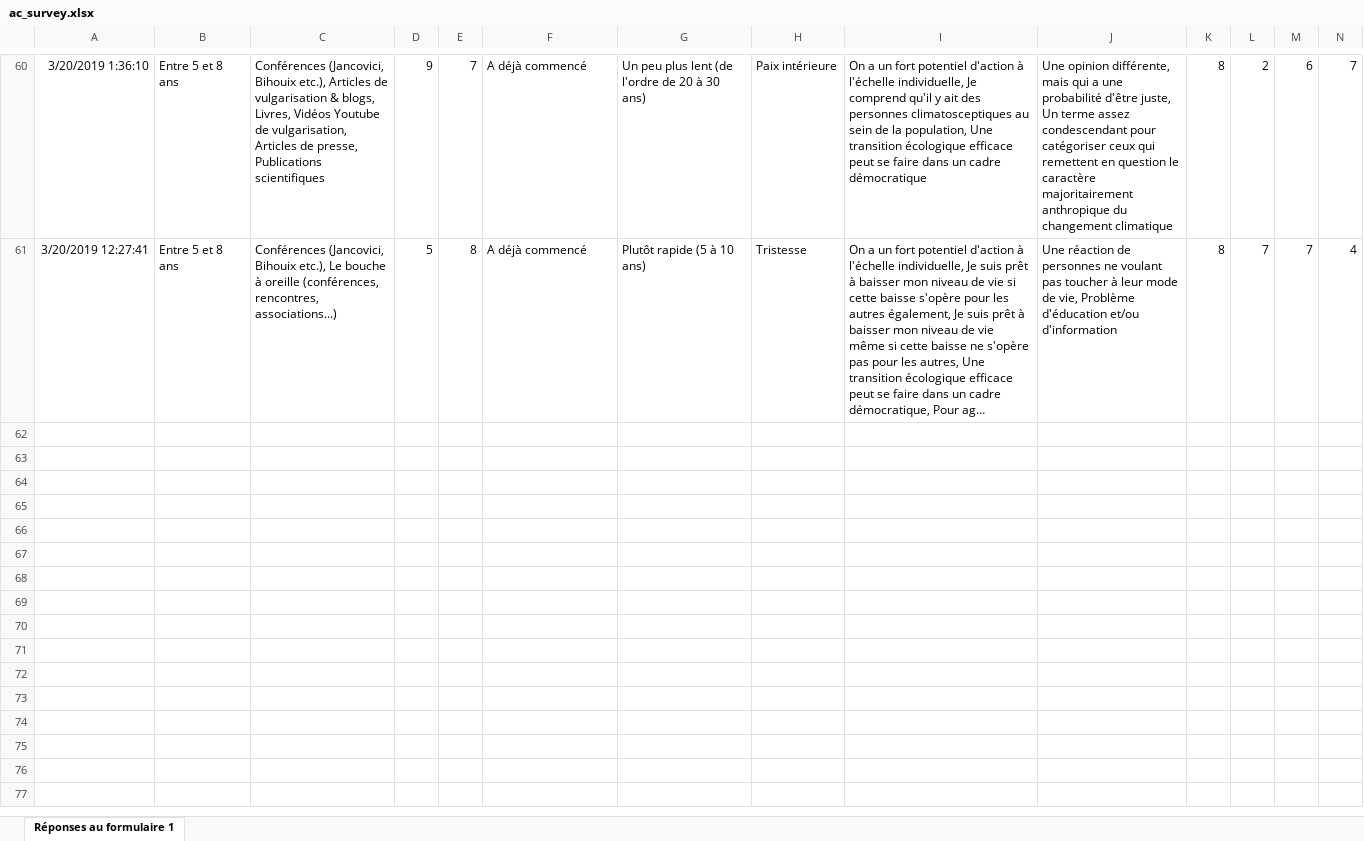
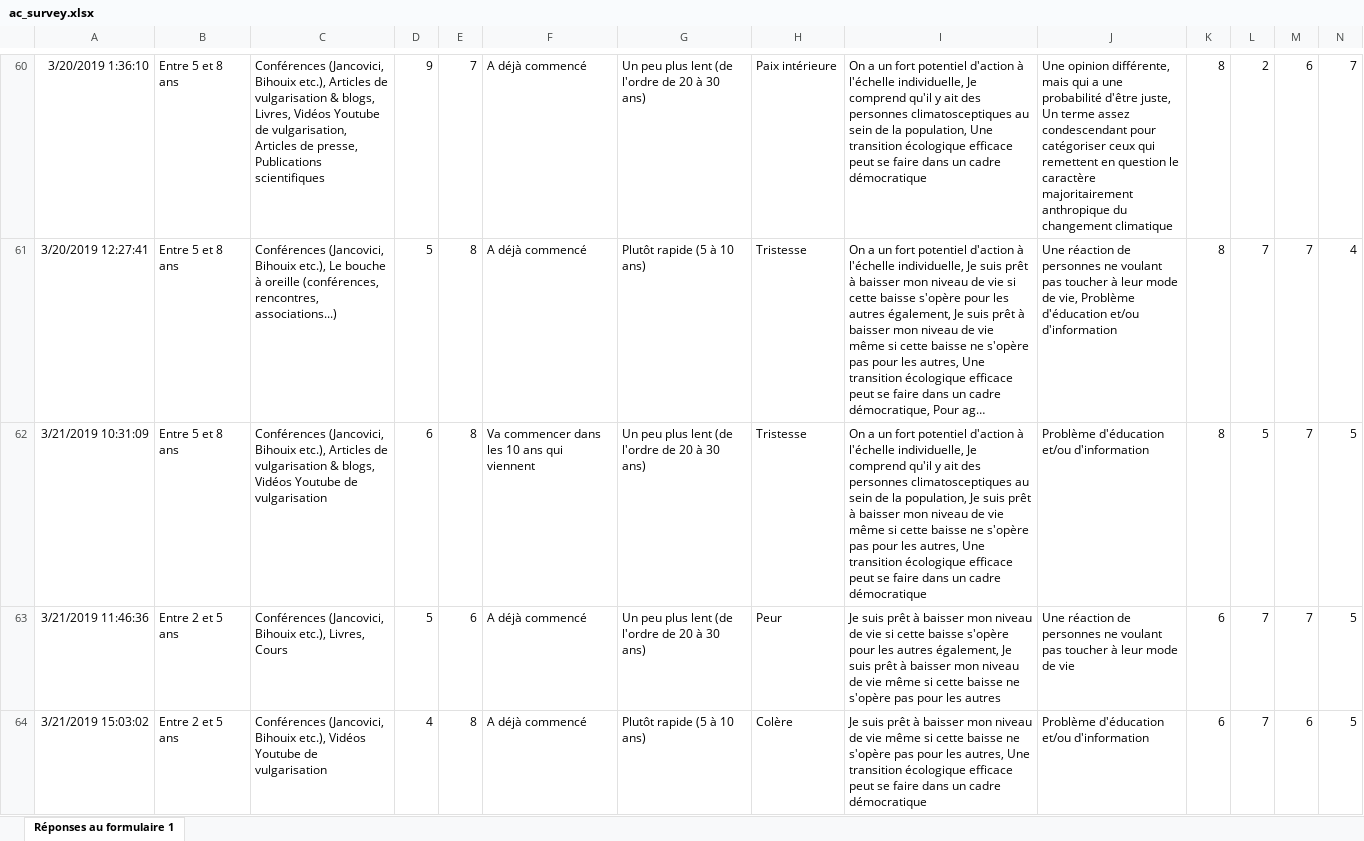
Before and after one commit to RemiMahmoud/Avenir-Climatique-Survey, an Excel workbook: data/ac_survey.xlsx, sheet Réponses au formulaire 1, drawn as a sheet; only a part is shown, gaps mark what is left out; long unchanged cells end in …; values as stored, in another font and other column widths than the file's, no borders; charts and pictures not drawn; rows hold the shown columns only; the diff covers the shown part only; the diff names each change by its address in the sheet, - before the commit and + after, or states it on an @@ line.

Commit message:
Add plots of factors and begin to deal with logical values

```diff
--- a/data/ac_survey.xlsx (sheet Réponses au formulaire 1)
+++ b/data/ac_survey.xlsx (sheet Réponses au formulaire 1)
+row 62: 3/21/2019 10:31:09 | Entre 5 et 8 ans | Conférences (Jancovici, Bihouix etc.), Articles de vulgarisation & blogs, Vidéos Youtube de vulgarisation | 6 | 8 | Va commencer dans les 10 ans qui viennent | Un peu plus lent (de l'ordre de 20 à 30 ans) | Tristesse | On a un fort potentiel d'action à l'échelle individuelle, Je comprend qu'il y ait des personnes climatosceptiques au sein de la population, Je suis prêt à baisser mon niveau de vie même si cette baisse ne s'opère pas pour les autres, Une transition écologique efficace peut se faire dans un cadre démocratique | Problème d'éducation et/ou d'information | 8 | 5 | 7 | 5
+row 63: 3/21/2019 11:46:36 | Entre 2 et 5 ans | Conférences (Jancovici, Bihouix etc.), Livres, Cours | 5 | 6 | A déjà commencé | Un peu plus lent (de l'ordre de 20 à 30 ans) | Peur | Je suis prêt à baisser mon niveau de vie si cette baisse s'opère pour les autres également, Je suis prêt à baisser mon niveau de vie même si cette baisse ne s'opère pas pour les autres | Une réaction de personnes ne voulant pas toucher à leur mode de vie | 6 | 7 | 7 | 5
+row 64: 3/21/2019 15:03:02 | Entre 2 et 5 ans | Conférences (Jancovici, Bihouix etc.), Vidéos Youtube de vulgarisation | 4 | 8 | A déjà commencé | Plutôt rapide (5 à 10 ans) | Colère | Je suis prêt à baisser mon niveau de vie même si cette baisse ne s'opère pas pour les autres, Une transition écologique efficace peut se faire dans un cadre démocratique | Problème d'éducation et/ou d'information | 6 | 7 | 6 | 5
```
Also changed, not shown: 2 added rows elsewhere in this sheet, 3 other files.
